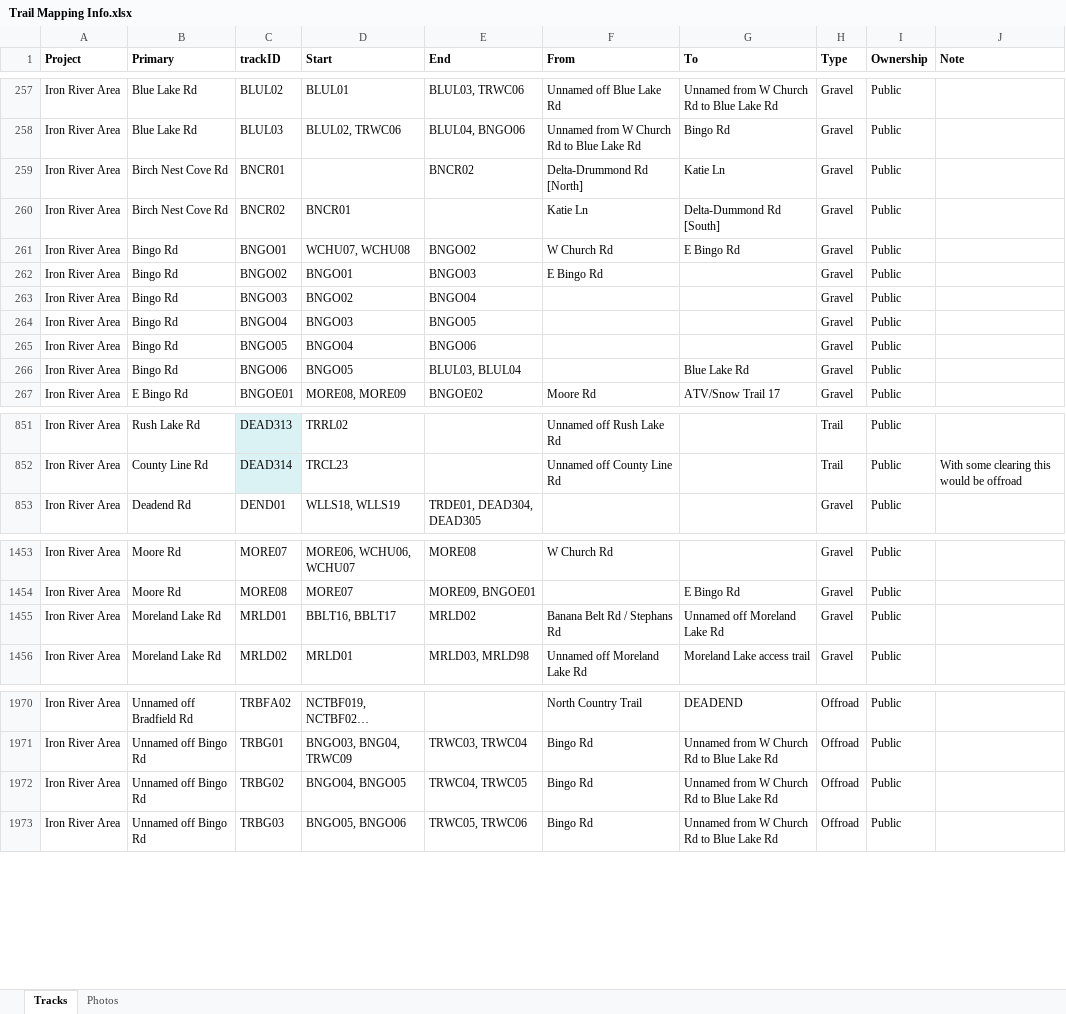
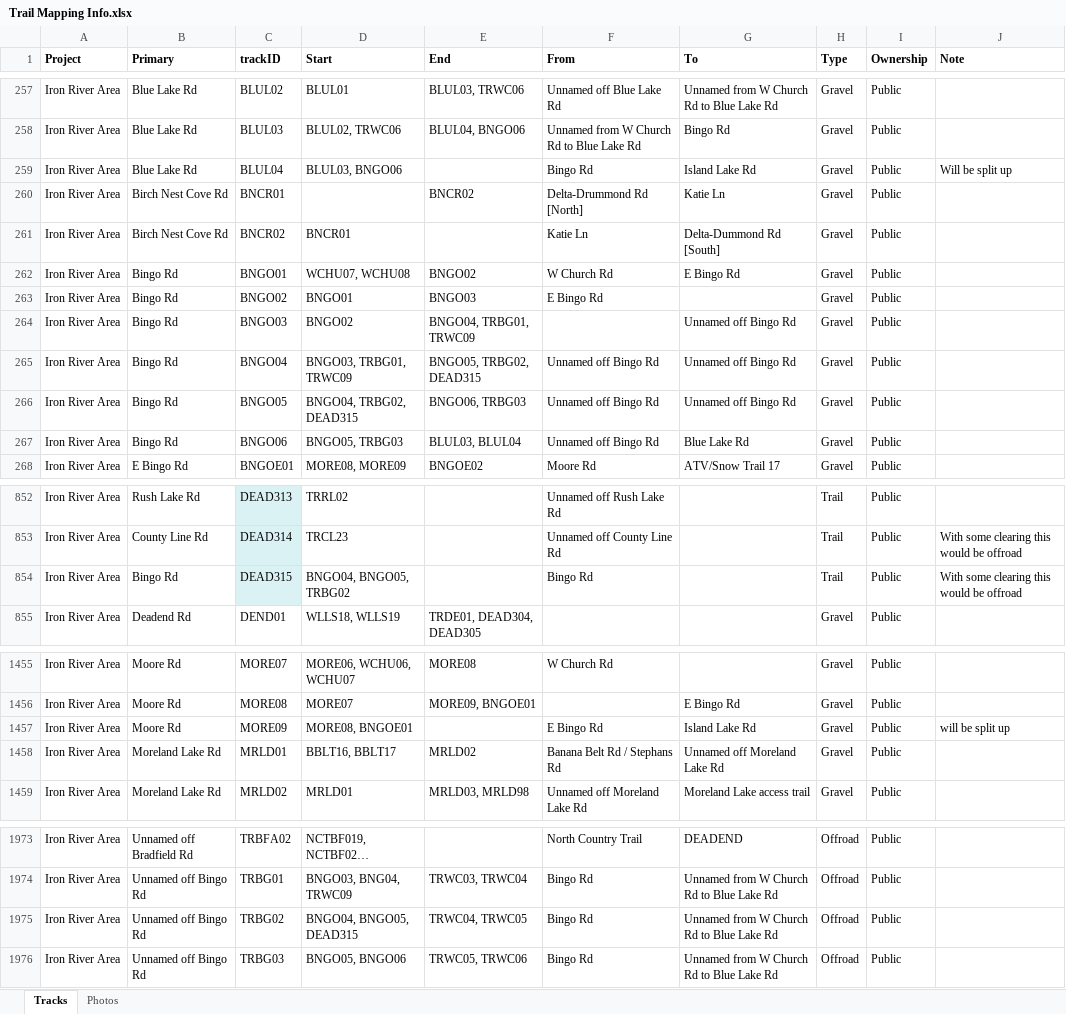
Before and after one commit to droglenc/MAPPING, an Excel workbook: Data/Trail Mapping Info.xlsx, sheet Tracks, drawn as a sheet; only a part is shown, gaps mark what is left out; long unchanged cells end in …; values as stored, in another font and other column widths than the file's, no borders; addresses are those after the commit; the diff names each change by its address in the sheet, - before the commit and + after, or states it on an @@ line.

```diff
--- a/Data/Trail Mapping Info.xlsx (sheet Tracks)
+++ b/Data/Trail Mapping Info.xlsx (sheet Tracks)
+row 259: Iron River Area | Blue Lake Rd | BLUL04 | BLUL03, BNGO06 |  | Bingo Rd | Island Lake Rd | Gravel | Public | Will be split up
-E264 (End): BNGO04
+E264 (End): BNGO04, TRBG01, TRWC09
-G264:G266 (To): (empty)
+G264:G266 (To): Unnamed off Bingo Rd
-D265 (Start): BNGO03
+D265 (Start): BNGO03, TRBG01, TRWC09
-E265 (End): BNGO05
+E265 (End): BNGO05, TRBG02, DEAD315
-F265:F267 (From): (empty)
+F265:F267 (From): Unnamed off Bingo Rd
-D266 (Start): BNGO04
+D266 (Start): BNGO04, TRBG02, DEAD315
-E266 (End): BNGO06
+E266 (End): BNGO06, TRBG03
-D267 (Start): BNGO05
+D267 (Start): BNGO05, TRBG03
+row 854: Iron River Area | Bingo Rd | DEAD315 | BNGO04, BNGO05, TRBG02 |  | Bingo Rd |  | Trail | Public | With some clearing this would be offroad
+row 1457: Iron River Area | Moore Rd | MORE09 | MORE08, BNGOE01 |  | E Bingo Rd | Island Lake Rd | Gravel | Public | will be split up
-D1975 (Start): BNGO04, BNGO05
+D1975 (Start): BNGO04, BNGO05, DEAD315
```
Also changed, not shown: 9 other files.
